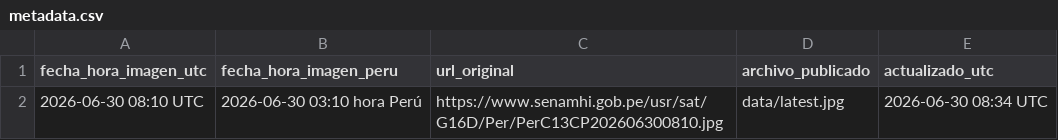
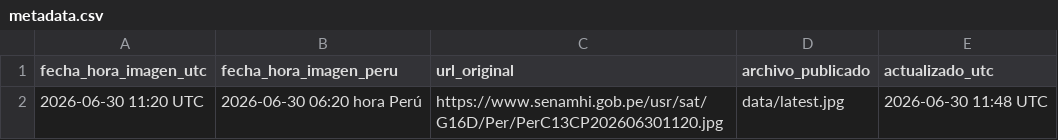
Before and after one commit to JOSERAMOS05/senamhi-satelite, a CSV file: data/metadata.csv, drawn as a sheet.

```diff
--- a/data/metadata.csv
+++ b/data/metadata.csv
@@ -1,2 +1,2 @@
 fecha_hora_imagen_utc,fecha_hora_imagen_peru,url_original,archivo_publicado,actualizado_utc
-2026-06-30 08:10 UTC,2026-06-30 03:10 hora Perú,https://www.senamhi.gob.pe/usr/sat/G16D/Per/PerC13CP202606300810.jpg,data/latest.jpg,2026-06-30 08:34 UTC
+2026-06-30 11:20 UTC,2026-06-30 06:20 hora Perú,https://www.senamhi.gob.pe/usr/sat/G16D/Per/PerC13CP202606301120.jpg,data/latest.jpg,2026-06-30 11:48 UTC
```
Also changed, not shown: 1 other file.
